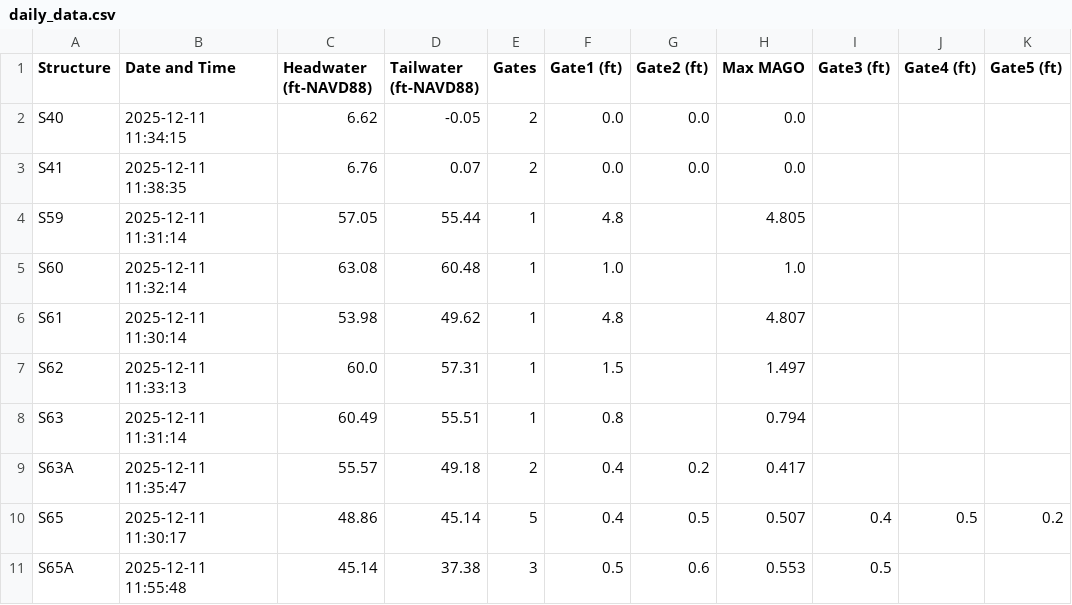
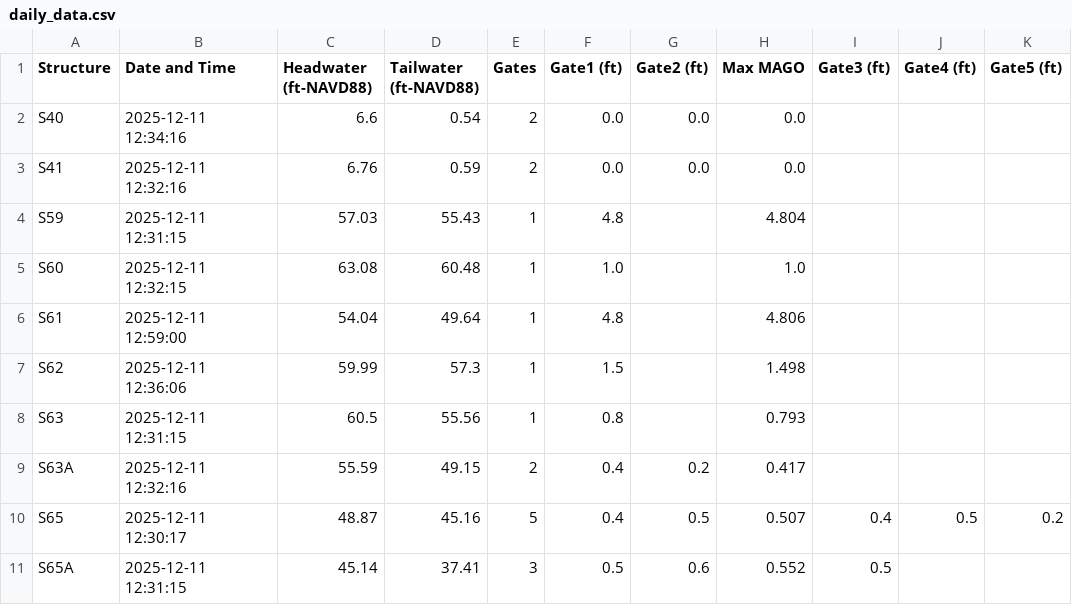
Before and after one commit to Sondipon/Pollynomial-Fitted-MAGO-Calculator-Ver3.1, a CSV file: daily_data.csv, drawn as a sheet; only a part is shown; the diff covers the shown part only; the diff names each change by its address in the sheet, - before the commit and + after, or states it on an @@ line.

Commit message:
Daily update: 2025-12-11

```diff
--- a/daily_data.csv
+++ b/daily_data.csv
-B2 (Date and Time): 2025-12-11 11:34:15
+B2 (Date and Time): 2025-12-11 12:34:16
-C2 (Headwater (ft-NAVD88)): 6.62
+C2 (Headwater (ft-NAVD88)): 6.6
-D2 (Tailwater (ft-NAVD88)): -0.05
+D2 (Tailwater (ft-NAVD88)): 0.54
-B3 (Date and Time): 2025-12-11 11:38:35
+B3 (Date and Time): 2025-12-11 12:32:16
-D3 (Tailwater (ft-NAVD88)): 0.07
+D3 (Tailwater (ft-NAVD88)): 0.59
-B4 (Date and Time): 2025-12-11 11:31:14
+B4 (Date and Time): 2025-12-11 12:31:15
-C4 (Headwater (ft-NAVD88)): 57.05
+C4 (Headwater (ft-NAVD88)): 57.03
-D4 (Tailwater (ft-NAVD88)): 55.44
+D4 (Tailwater (ft-NAVD88)): 55.43
-H4 (Max MAGO): 4.805
+H4 (Max MAGO): 4.804
-B5 (Date and Time): 2025-12-11 11:32:14
+B5 (Date and Time): 2025-12-11 12:32:15
-B6 (Date and Time): 2025-12-11 11:30:14
+B6 (Date and Time): 2025-12-11 12:59:00
-C6 (Headwater (ft-NAVD88)): 53.98
+C6 (Headwater (ft-NAVD88)): 54.04
-D6 (Tailwater (ft-NAVD88)): 49.62
+D6 (Tailwater (ft-NAVD88)): 49.64
-H6 (Max MAGO): 4.807
+H6 (Max MAGO): 4.806
-B7 (Date and Time): 2025-12-11 11:33:13
+B7 (Date and Time): 2025-12-11 12:36:06
-C7 (Headwater (ft-NAVD88)): 60.0
+C7 (Headwater (ft-NAVD88)): 59.99
-D7 (Tailwater (ft-NAVD88)): 57.31
+D7 (Tailwater (ft-NAVD88)): 57.3
-H7 (Max MAGO): 1.497
+H7 (Max MAGO): 1.498
-B8 (Date and Time): 2025-12-11 11:31:14
+B8 (Date and Time): 2025-12-11 12:31:15
-C8 (Headwater (ft-NAVD88)): 60.49
+C8 (Headwater (ft-NAVD88)): 60.5
-D8 (Tailwater (ft-NAVD88)): 55.51
+D8 (Tailwater (ft-NAVD88)): 55.56
-H8 (Max MAGO): 0.794
+H8 (Max MAGO): 0.793
-B9 (Date and Time): 2025-12-11 11:35:47
+B9 (Date and Time): 2025-12-11 12:32:16
-C9 (Headwater (ft-NAVD88)): 55.57
+C9 (Headwater (ft-NAVD88)): 55.59
-D9 (Tailwater (ft-NAVD88)): 49.18
+D9 (Tailwater (ft-NAVD88)): 49.15
-B10 (Date and Time): 2025-12-11 11:30:17
+B10 (Date and Time): 2025-12-11 12:30:17
-C10 (Headwater (ft-NAVD88)): 48.86
+C10 (Headwater (ft-NAVD88)): 48.87
-D10 (Tailwater (ft-NAVD88)): 45.14
+D10 (Tailwater (ft-NAVD88)): 45.16
-B11 (Date and Time): 2025-12-11 11:55:48
+B11 (Date and Time): 2025-12-11 12:31:15
-D11 (Tailwater (ft-NAVD88)): 37.38
+D11 (Tailwater (ft-NAVD88)): 37.41
-H11 (Max MAGO): 0.553
+H11 (Max MAGO): 0.552
```
Also changed, not shown: 68 edited cells elsewhere in this file.
